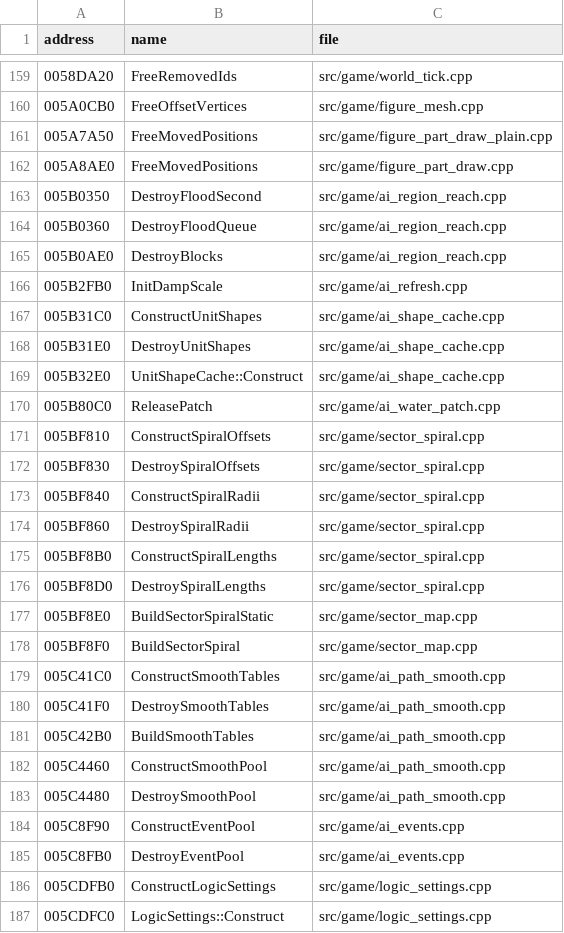
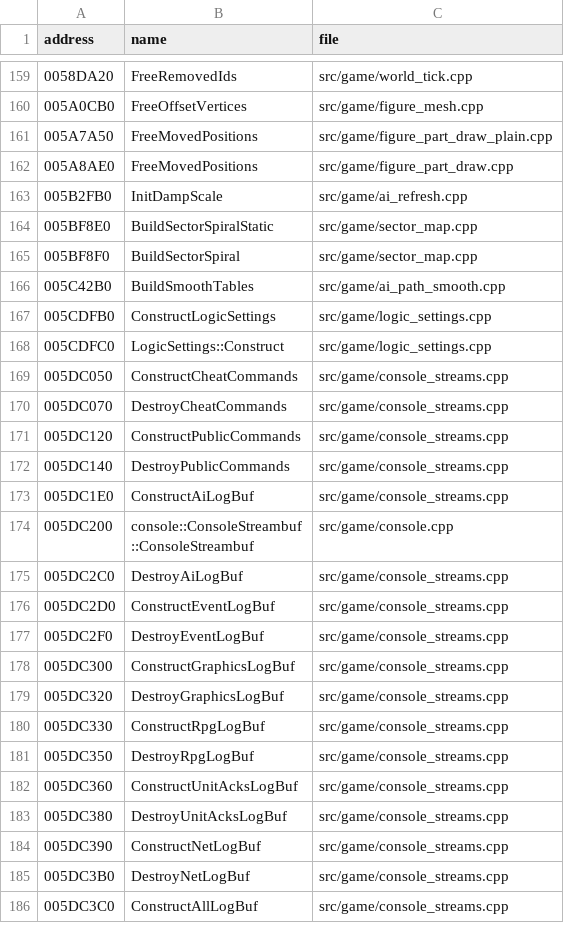
Before and after one commit to DoctorGester/ei-rebuild, a CSV file: config/static_init_ports.csv, drawn as a sheet; only a part is shown, gaps mark what is left out; the shorter side is filled out with more unchanged rows; the diff covers the shown part only.

```diff
--- a/config/static_init_ports.csv
+++ b/config/static_init_ports.csv
@@ -162,25 +162,6 @@ address,name,file
 005A8AE0,FreeMovedPositions,src/game/figure_part_draw.cpp
-005B0350,DestroyFloodSecond,src/game/ai_region_reach.cpp
-005B0360,DestroyFloodQueue,src/game/ai_region_reach.cpp
-005B0AE0,DestroyBlocks,src/game/ai_region_reach.cpp
 005B2FB0,InitDampScale,src/game/ai_refresh.cpp
-005B31C0,ConstructUnitShapes,src/game/ai_shape_cache.cpp
-005B31E0,DestroyUnitShapes,src/game/ai_shape_cache.cpp
-005B32E0,UnitShapeCache::Construct,src/game/ai_shape_cache.cpp
-005B80C0,ReleasePatch,src/game/ai_water_patch.cpp
-005BF810,ConstructSpiralOffsets,src/game/sector_spiral.cpp
-005BF830,DestroySpiralOffsets,src/game/sector_spiral.cpp
-005BF840,ConstructSpiralRadii,src/game/sector_spiral.cpp
-005BF860,DestroySpiralRadii,src/game/sector_spiral.cpp
-005BF8B0,ConstructSpiralLengths,src/game/sector_spiral.cpp
-005BF8D0,DestroySpiralLengths,src/game/sector_spiral.cpp
 005BF8E0,BuildSectorSpiralStatic,src/game/sector_map.cpp
 005BF8F0,BuildSectorSpiral,src/game/sector_map.cpp
-005C41C0,ConstructSmoothTables,src/game/ai_path_smooth.cpp
-005C41F0,DestroySmoothTables,src/game/ai_path_smooth.cpp
 005C42B0,BuildSmoothTables,src/game/ai_path_smooth.cpp
-005C4460,ConstructSmoothPool,src/game/ai_path_smooth.cpp
-005C4480,DestroySmoothPool,src/game/ai_path_smooth.cpp
-005C8F90,ConstructEventPool,src/game/ai_events.cpp
-005C8FB0,DestroyEventPool,src/game/ai_events.cpp
 005CDFB0,ConstructLogicSettings,src/game/logic_settings.cpp
```
Also changed, not shown: 3 removed rows elsewhere in this file, config/named_data.csv, 25 other files.
